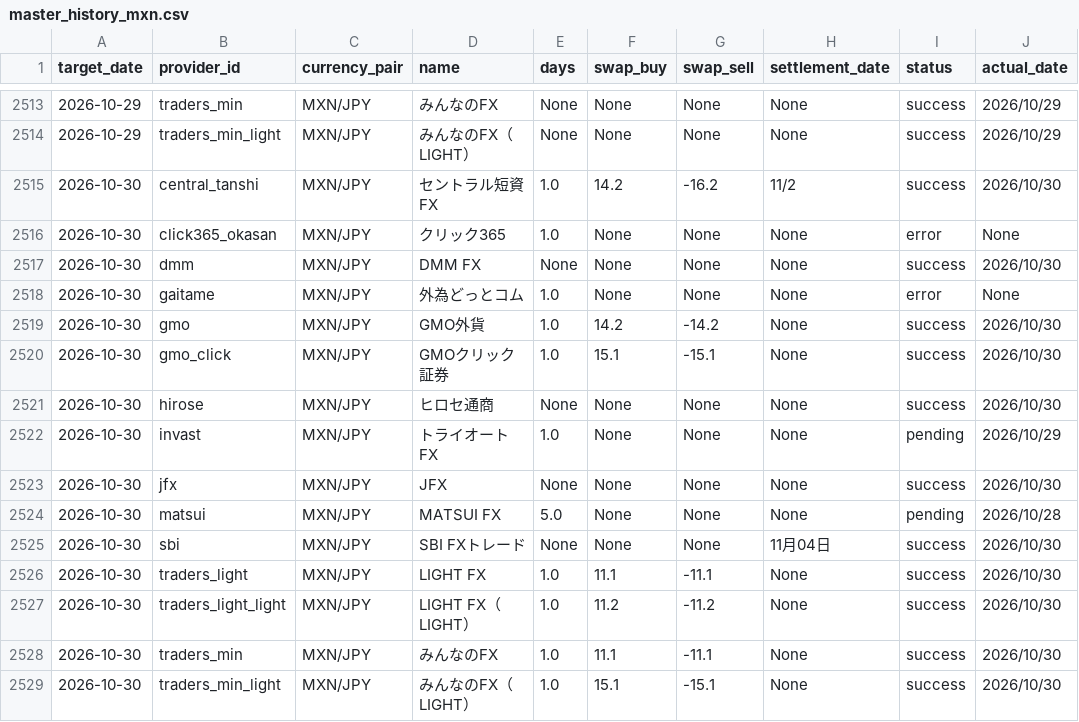
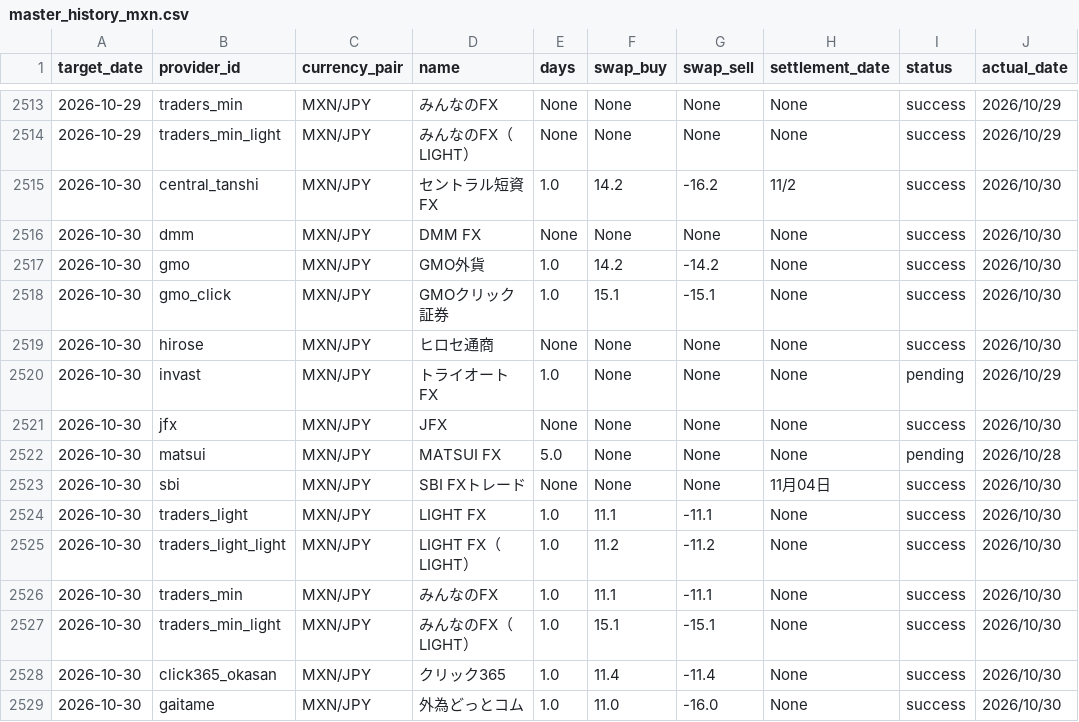
Before and after one commit to pcjidouka-spec/lira-watch-public-jp, a CSV file: public/data/master_history_mxn.csv, drawn as a sheet; only a part is shown, gaps mark what is left out; removed rows and columns are numbered as before the commit, all else as after; the diff names each change by its address in the sheet, - before the commit and + after, or states it on an @@ line.

Commit message:
Update data 2026-10-31

```diff
--- a/public/data/master_history_mxn.csv
+++ b/public/data/master_history_mxn.csv
-row 2516: 2026-10-30 | click365_okasan | MXN/JPY | クリック365 | 1.0 | None | None | None | error | None
-row 2518: 2026-10-30 | gaitame | MXN/JPY | 外為どっとコム | 1.0 | None | None | None | error | None
+row 2528: 2026-10-30 | click365_okasan | MXN/JPY | クリック365 | 1.0 | 11.4 | -11.4 | None | success | 2026/10/30
+row 2529: 2026-10-30 | gaitame | MXN/JPY | 外為どっとコム | 1.0 | 11.0 | -16.0 | None | success | 2026/10/30
```
Also changed, not shown: public/data/master_history_chftry.csv, public/data/master_history_usdtry.csv, 6 other files.
